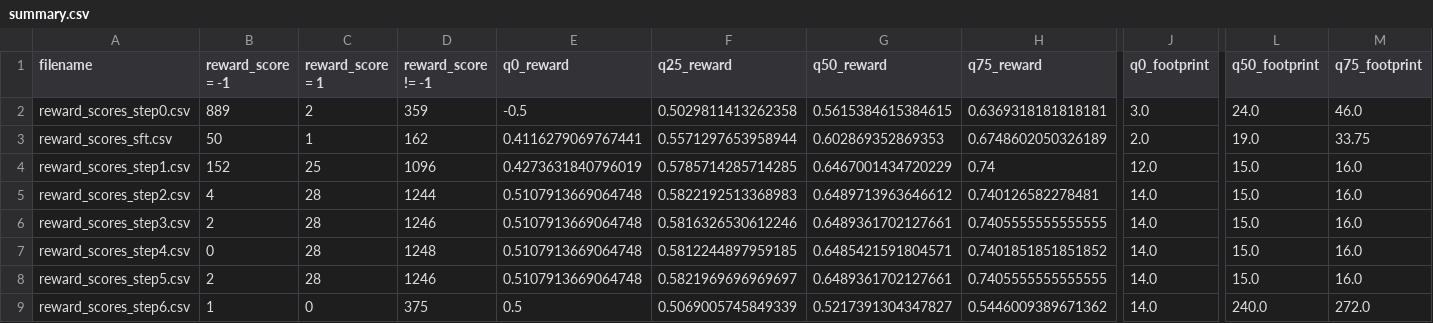
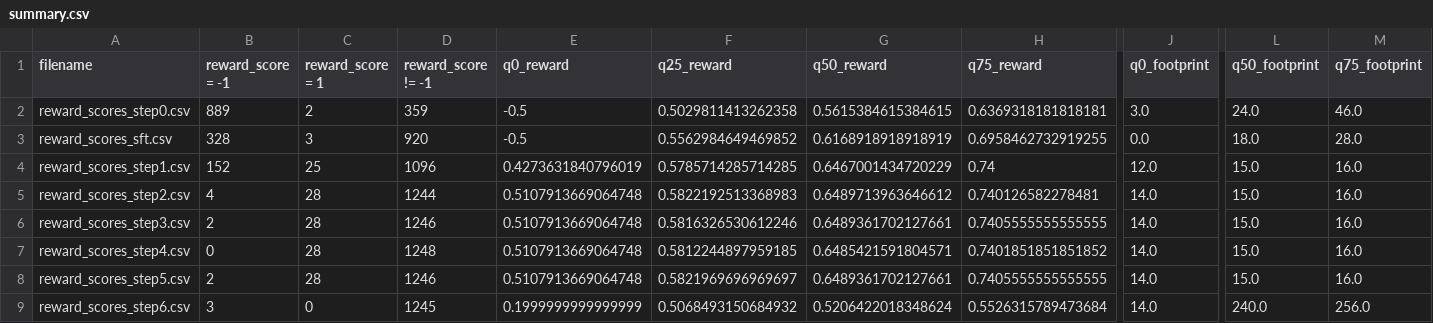
Before and after one commit to fit-alessandro-berti/rl-exps, a CSV file: pmodeling/summary.csv, drawn as a sheet; only a part is shown, gaps mark what is left out; the diff covers the shown part only; the diff names each change by its address in the sheet, - before the commit and + after, or states it on an @@ line.

Commit message:
updated summary

```diff
--- a/pmodeling/summary.csv
+++ b/pmodeling/summary.csv
-B3 (reward_score = -1): 50
+B3 (reward_score = -1): 328
-C3 (reward_score = 1): 1
+C3 (reward_score = 1): 3
-D3 (reward_score != -1): 162
+D3 (reward_score != -1): 920
-E3 (q0_reward): 0.4116279069767441
+E3 (q0_reward): -0.5
-F3 (q25_reward): 0.5571297653958944
+F3 (q25_reward): 0.5562984649469852
-G3 (q50_reward): 0.602869352869353
+G3 (q50_reward): 0.6168918918918919
-H3 (q75_reward): 0.6748602050326189
+H3 (q75_reward): 0.6958462732919255
-J3 (q0_footprint): 2.0
+J3 (q0_footprint): 0.0
-L3 (q50_footprint): 19.0
+L3 (q50_footprint): 18.0
-M3 (q75_footprint): 33.75
+M3 (q75_footprint): 28.0
-B9 (reward_score = -1): 1
+B9 (reward_score = -1): 3
-D9 (reward_score != -1): 375
+D9 (reward_score != -1): 1245
-E9 (q0_reward): 0.5
+E9 (q0_reward): 0.1999999999999999
-F9 (q25_reward): 0.5069005745849339
+F9 (q25_reward): 0.5068493150684932
-G9 (q50_reward): 0.5217391304347827
+G9 (q50_reward): 0.5206422018348624
-H9 (q75_reward): 0.5446009389671362
+H9 (q75_reward): 0.5526315789473684
-M9 (q75_footprint): 272.0
+M9 (q75_footprint): 256.0
```
Also changed, not shown: 2 edited cells elsewhere in this file, 3 other files.
